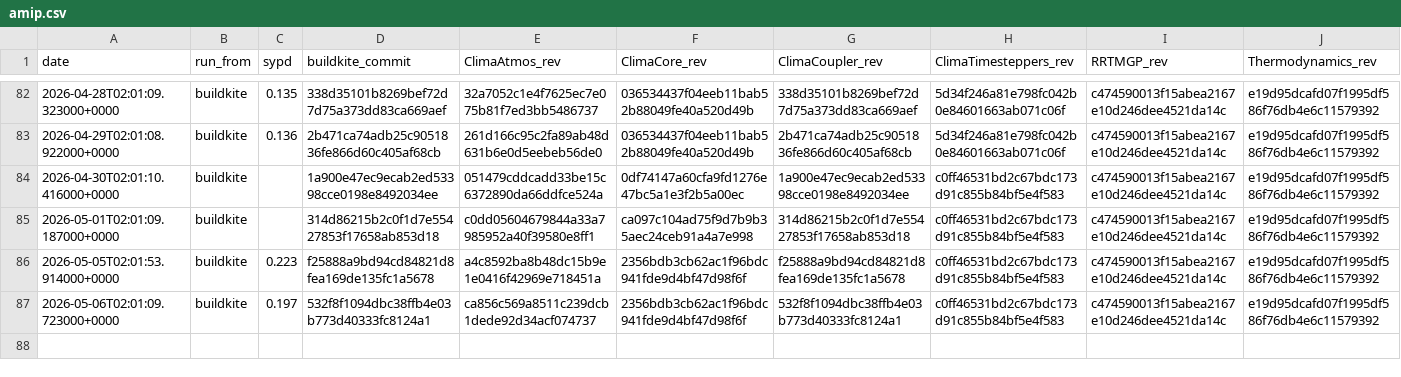
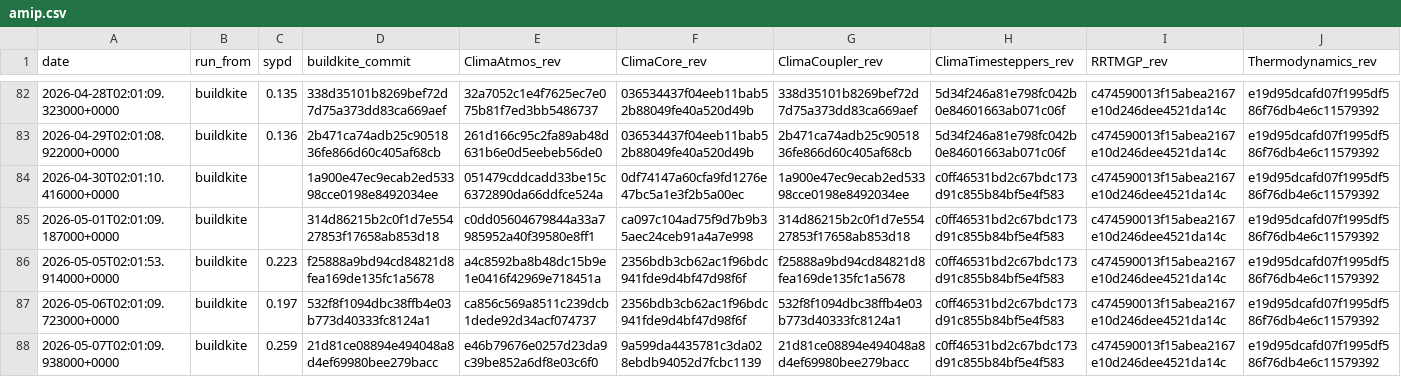
Before and after one commit to petebachant/clima-perf, a CSV file: results/amip.csv, drawn as a sheet; only a part is shown, gaps mark what is left out; rows hold the shown columns only; the diff names each change by its address in the sheet, - before the commit and + after, or states it on an @@ line.

```diff
--- a/results/amip.csv
+++ b/results/amip.csv
+row 88: 2026-05-07T02:01:09.938000+0000 | buildkite | 0.259 | 21d81ce08894e494048a8d4ef69980bee279bacc | e46b79676e0257d23da9c39be852a6df8e03c6f0 | 9a599da4435781c3da028ebdb94052d7fcbc1139 | 21d81ce08894e494048a8d4ef69980bee279bacc | c0ff46531bd2c67bdc173d91c855b84bf5e4f583 | c474590013f15abea2167e10d246dee4521da14c | e19d95dcafd07f1995df586f76db4e6c11579392
```
Also changed, not shown: 11 other files.
